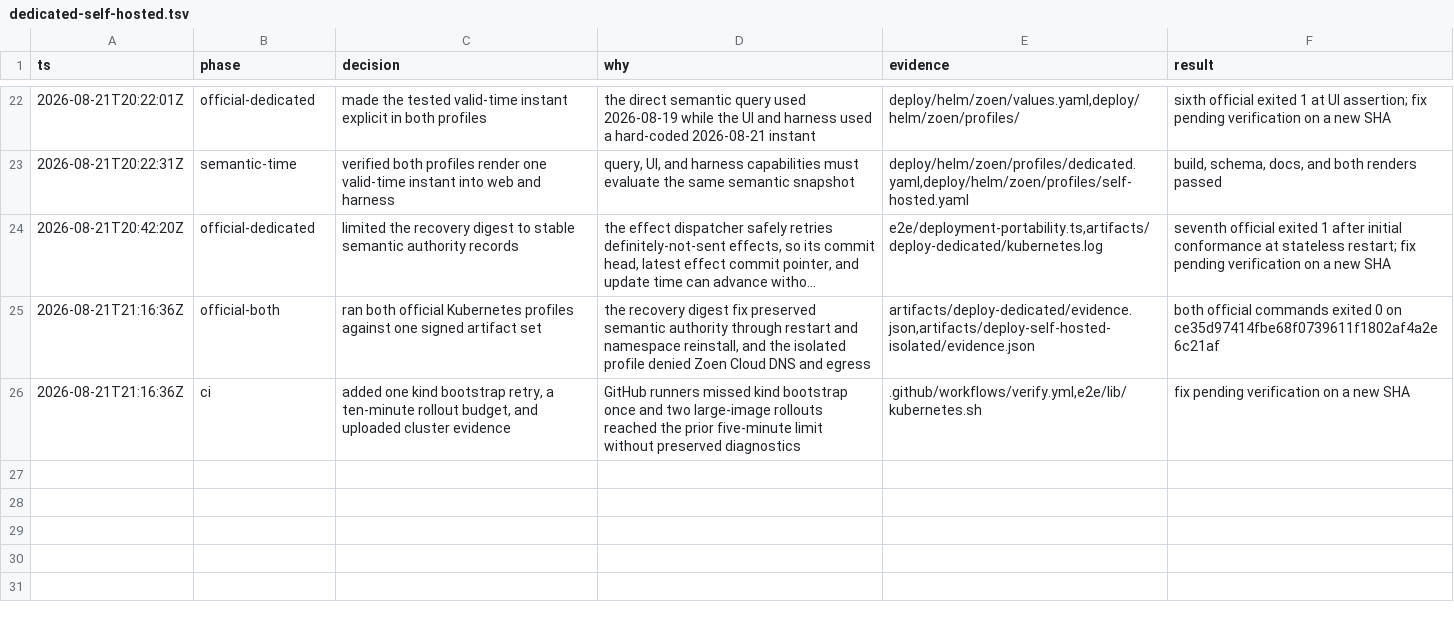
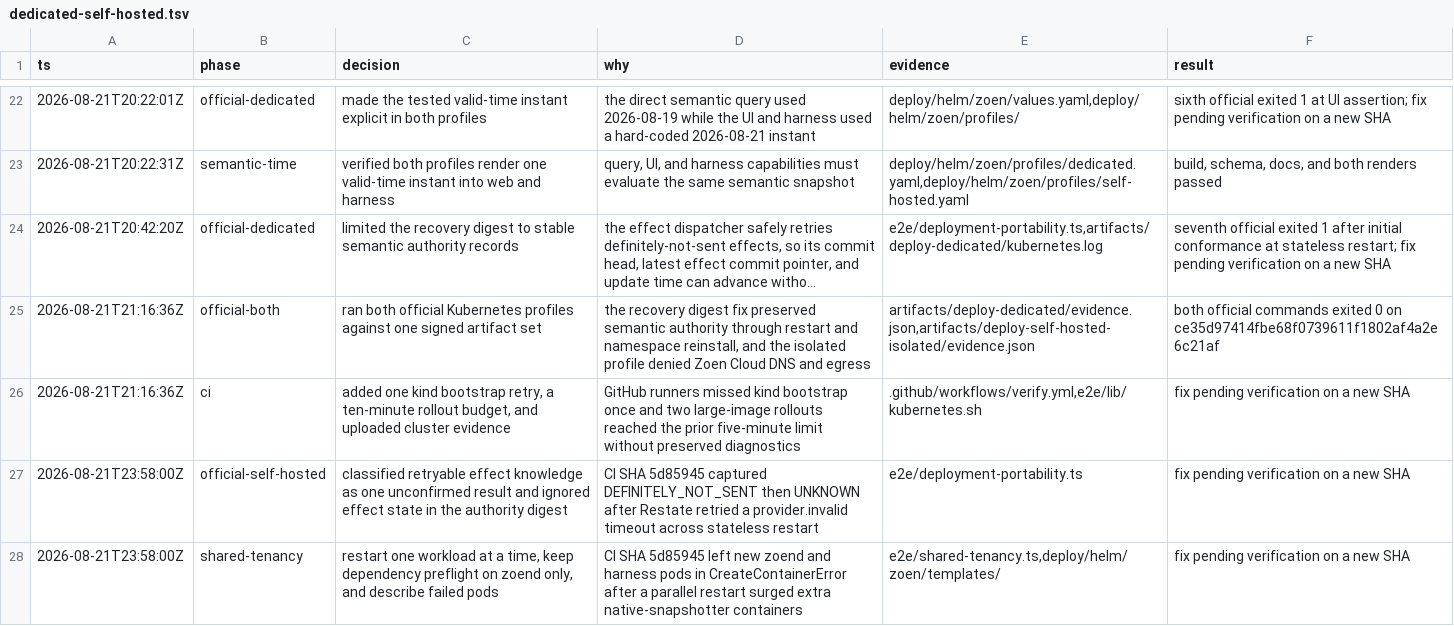
Before and after one commit to EnzoTironi/OS, a TSV file: .audit/dedicated-self-hosted.tsv, drawn as a sheet; only a part is shown, gaps mark what is left out; long unchanged cells end in …; the diff names each change by its address in the sheet, - before the commit and + after, or states it on an @@ line.

Commit message:
Fix isolated recovery and shared-tenancy restart

```diff
--- a/.audit/dedicated-self-hosted.tsv
+++ b/.audit/dedicated-self-hosted.tsv
+row 27: 2026-08-21T23:58:00Z | official-self-hosted | classified retryable effect knowledge as one unconfirmed result and ignored effect state in the authority digest | CI SHA 5d85945 captured DEFINITELY_NOT_SENT then UNKNOWN after Restate retried a provider.invalid timeout across stateless restart | e2e/deployment-portability.ts | fix pending verification on a new SHA
+row 28: 2026-08-21T23:58:00Z | shared-tenancy | restart one workload at a time, keep dependency preflight on zoend only, and describe failed pods | CI SHA 5d85945 left new zoend and harness pods in CreateContainerError after a parallel restart surged extra native-snapshotter containers | e2e/shared-tenancy.ts,deploy/helm/zoen/templates/ | fix pending verification on a new SHA
```
Also changed, not shown: 8 other files.
